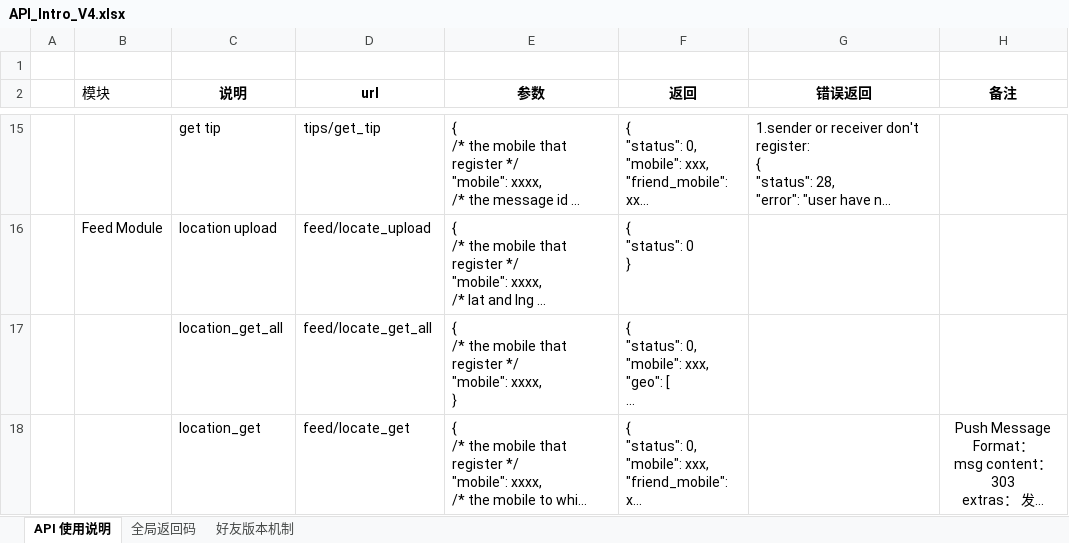
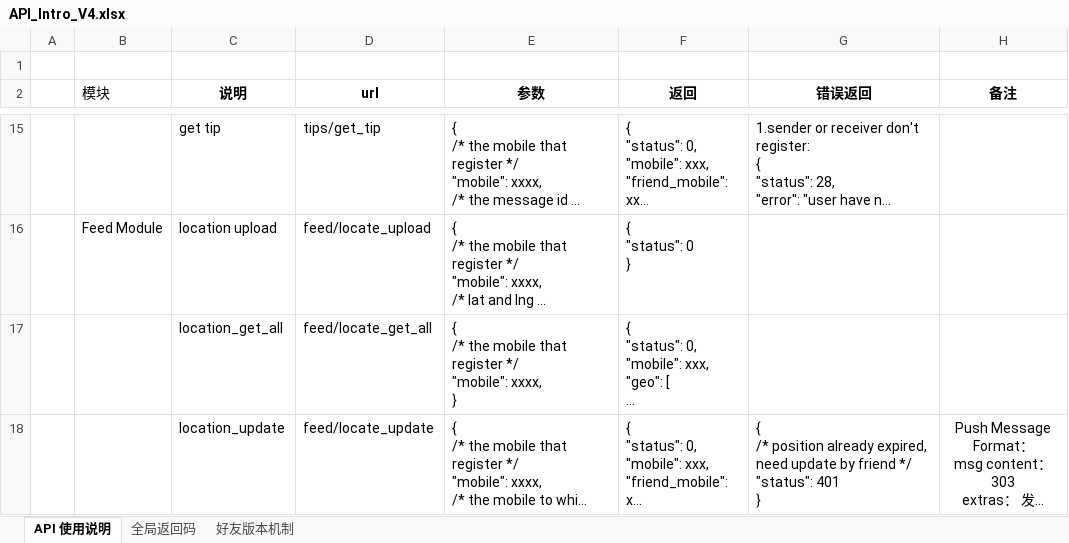
Before and after one commit to finaltracker/finaltracker, an Excel workbook: docs/API_Intro_V4.xlsx, sheet API 使用说明, drawn as a sheet; only a part is shown, gaps mark what is left out; long unchanged cells end in …; values as stored, in another font and other column widths than the file's, no borders; table styles not drawn; ↵ is a line break in a cell; the diff names each change by its address in the sheet, - before the commit and + after, or states it on an @@ line.

Commit message:
add 401 for push return code

```diff
--- a/docs/API_Intro_V4.xlsx (sheet API 使用说明)
+++ b/docs/API_Intro_V4.xlsx (sheet API 使用说明)
-C18 (说明): location_get
+C18 (说明): location_update
-D18 (url): feed/locate_get
+D18 (url): feed/locate_update
-G18 (错误返回): (empty)
+G18 (错误返回): { ↵ /* position already expired, need update by friend */ ↵ "status": 401 ↵ }
```
Also changed, not shown: sheet 全局返回码.
